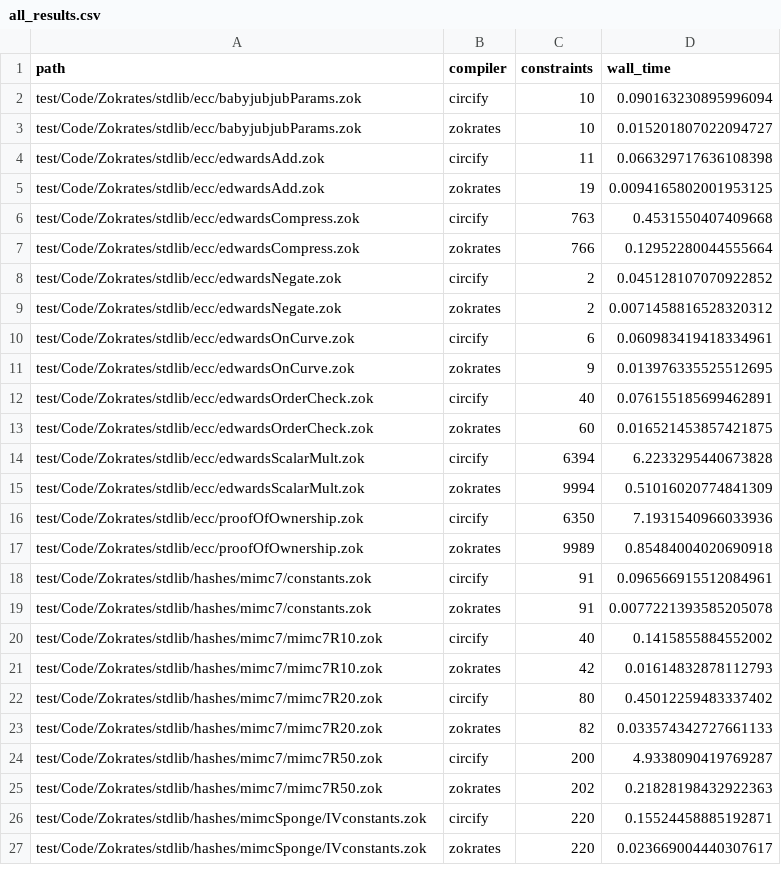
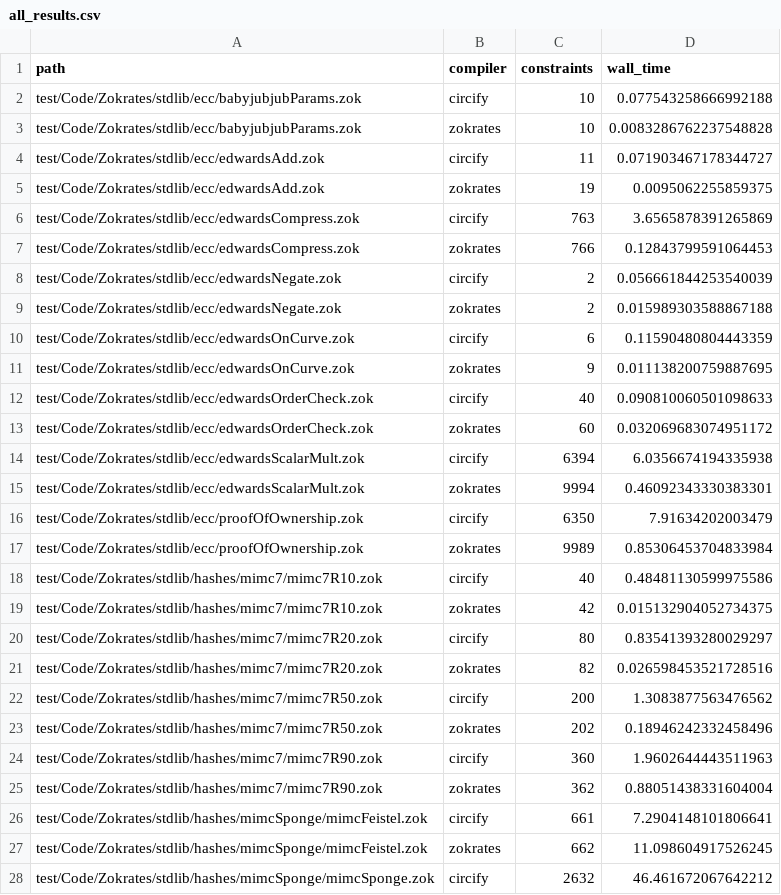
Before and after one commit to circify/compiler, a CSV file: eval/zokrates/all_results.csv, drawn as a sheet; only a part is shown; the diff covers the shown part only.

Commit message:
zokrates all results

```diff
--- a/eval/zokrates/all_results.csv
+++ b/eval/zokrates/all_results.csv
@@ -1,27 +1,28 @@
 path,compiler,constraints,wall_time
-test/Code/Zokrates/stdlib/ecc/babyjubjubParams.zok,circify,10,0.090163230895996094
-test/Code/Zokrates/stdlib/ecc/babyjubjubParams.zok,zokrates,10,0.015201807022094727
-test/Code/Zokrates/stdlib/ecc/edwardsAdd.zok,circify,11,0.066329717636108398
-test/Code/Zokrates/stdlib/ecc/edwardsAdd.zok,zokrates,19,0.0094165802001953125
-test/Code/Zokrates/stdlib/ecc/edwardsCompress.zok,circify,763,0.4531550407409668
-test/Code/Zokrates/stdlib/ecc/edwardsCompress.zok,zokrates,766,0.12952280044555664
-test/Code/Zokrates/stdlib/ecc/edwardsNegate.zok,circify,2,0.045128107070922852
-test/Code/Zokrates/stdlib/ecc/edwardsNegate.zok,zokrates,2,0.0071458816528320312
-test/Code/Zokrates/stdlib/ecc/edwardsOnCurve.zok,circify,6,0.060983419418334961
-test/Code/Zokrates/stdlib/ecc/edwardsOnCurve.zok,zokrates,9,0.013976335525512695
-test/Code/Zokrates/stdlib/ecc/edwardsOrderCheck.zok,circify,40,0.076155185699462891
-test/Code/Zokrates/stdlib/ecc/edwardsOrderCheck.zok,zokrates,60,0.016521453857421875
-test/Code/Zokrates/stdlib/ecc/edwardsScalarMult.zok,circify,6394,6.2233295440673828
-test/Code/Zokrates/stdlib/ecc/edwardsScalarMult.zok,zokrates,9994,0.51016020774841309
-test/Code/Zokrates/stdlib/ecc/proofOfOwnership.zok,circify,6350,7.1931540966033936
-test/Code/Zokrates/stdlib/ecc/proofOfOwnership.zok,zokrates,9989,0.85484004020690918
-test/Code/Zokrates/stdlib/hashes/mimc7/constants.zok,circify,91,0.096566915512084961
-test/Code/Zokrates/stdlib/hashes/mimc7/constants.zok,zokrates,91,0.0077221393585205078
-test/Code/Zokrates/stdlib/hashes/mimc7/mimc7R10.zok,circify,40,0.1415855884552002
-test/Code/Zokrates/stdlib/hashes/mimc7/mimc7R10.zok,zokrates,42,0.01614832878112793
-test/Code/Zokrates/stdlib/hashes/mimc7/mimc7R20.zok,circify,80,0.45012259483337402
-test/Code/Zokrates/stdlib/hashes/mimc7/mimc7R20.zok,zokrates,82,0.033574342727661133
-test/Code/Zokrates/stdlib/hashes/mimc7/mimc7R50.zok,circify,200,4.9338090419769287
-test/Code/Zokrates/stdlib/hashes/mimc7/mimc7R50.zok,zokrates,202,0.21828198432922363
-test/Code/Zokrates/stdlib/hashes/mimcSponge/IVconstants.zok,circify,220,0.15524458885192871
-test/Code/Zokrates/stdlib/hashes/mimcSponge/IVconstants.zok,zokrates,220,0.023669004440307617
+test/Code/Zokrates/stdlib/ecc/babyjubjubParams.zok,circify,10,0.077543258666992188
+test/Code/Zokrates/stdlib/ecc/babyjubjubParams.zok,zokrates,10,0.0083286762237548828
+test/Code/Zokrates/stdlib/ecc/edwardsAdd.zok,circify,11,0.071903467178344727
+test/Code/Zokrates/stdlib/ecc/edwardsAdd.zok,zokrates,19,0.0095062255859375
+test/Code/Zokrates/stdlib/ecc/edwardsCompress.zok,circify,763,3.6565878391265869
+test/Code/Zokrates/stdlib/ecc/edwardsCompress.zok,zokrates,766,0.12843799591064453
+test/Code/Zokrates/stdlib/ecc/edwardsNegate.zok,circify,2,0.056661844253540039
+test/Code/Zokrates/stdlib/ecc/edwardsNegate.zok,zokrates,2,0.015989303588867188
+test/Code/Zokrates/stdlib/ecc/edwardsOnCurve.zok,circify,6,0.11590480804443359
+test/Code/Zokrates/stdlib/ecc/edwardsOnCurve.zok,zokrates,9,0.011138200759887695
+test/Code/Zokrates/stdlib/ecc/edwardsOrderCheck.zok,circify,40,0.090810060501098633
+test/Code/Zokrates/stdlib/ecc/edwardsOrderCheck.zok,zokrates,60,0.032069683074951172
+test/Code/Zokrates/stdlib/ecc/edwardsScalarMult.zok,circify,6394,6.0356674194335938
+test/Code/Zokrates/stdlib/ecc/edwardsScalarMult.zok,zokrates,9994,0.46092343330383301
+test/Code/Zokrates/stdlib/ecc/proofOfOwnership.zok,circify,6350,7.91634202003479
+test/Code/Zokrates/stdlib/ecc/proofOfOwnership.zok,zokrates,9989,0.85306453704833984
+test/Code/Zokrates/stdlib/hashes/mimc7/mimc7R10.zok,circify,40,0.48481130599975586
+test/Code/Zokrates/stdlib/hashes/mimc7/mimc7R10.zok,zokrates,42,0.015132904052734375
+test/Code/Zokrates/stdlib/hashes/mimc7/mimc7R20.zok,circify,80,0.83541393280029297
+test/Code/Zokrates/stdlib/hashes/mimc7/mimc7R20.zok,zokrates,82,0.026598453521728516
+test/Code/Zokrates/stdlib/hashes/mimc7/mimc7R50.zok,circify,200,1.3083877563476562
+test/Code/Zokrates/stdlib/hashes/mimc7/mimc7R50.zok,zokrates,202,0.18946242332458496
+test/Code/Zokrates/stdlib/hashes/mimc7/mimc7R90.zok,circify,360,1.9602644443511963
+test/Code/Zokrates/stdlib/hashes/mimc7/mimc7R90.zok,zokrates,362,0.88051438331604004
+test/Code/Zokrates/stdlib/hashes/mimcSponge/mimcFeistel.zok,circify,661,7.2904148101806641
+test/Code/Zokrates/stdlib/hashes/mimcSponge/mimcFeistel.zok,zokrates,662,11.098604917526245
+test/Code/Zokrates/stdlib/hashes/mimcSponge/mimcSponge.zok,circify,2632,46.461672067642212
```
Also changed, not shown: 21 added rows, 2 removed rows and 37 edited cells elsewhere in this file, 5 other files.
